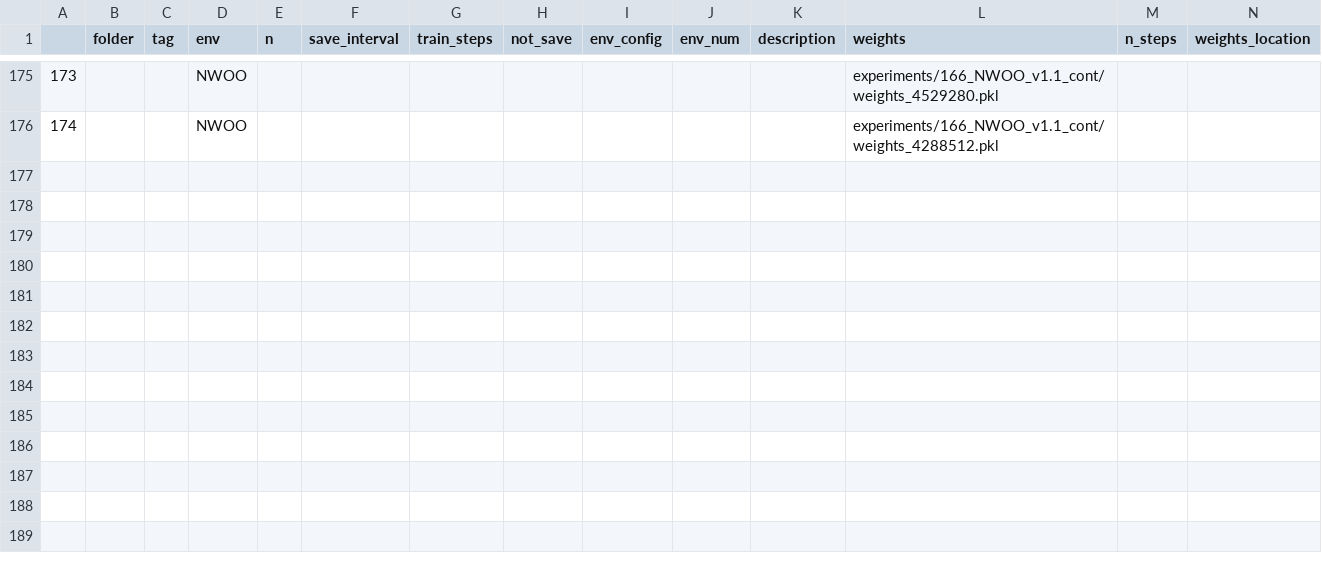
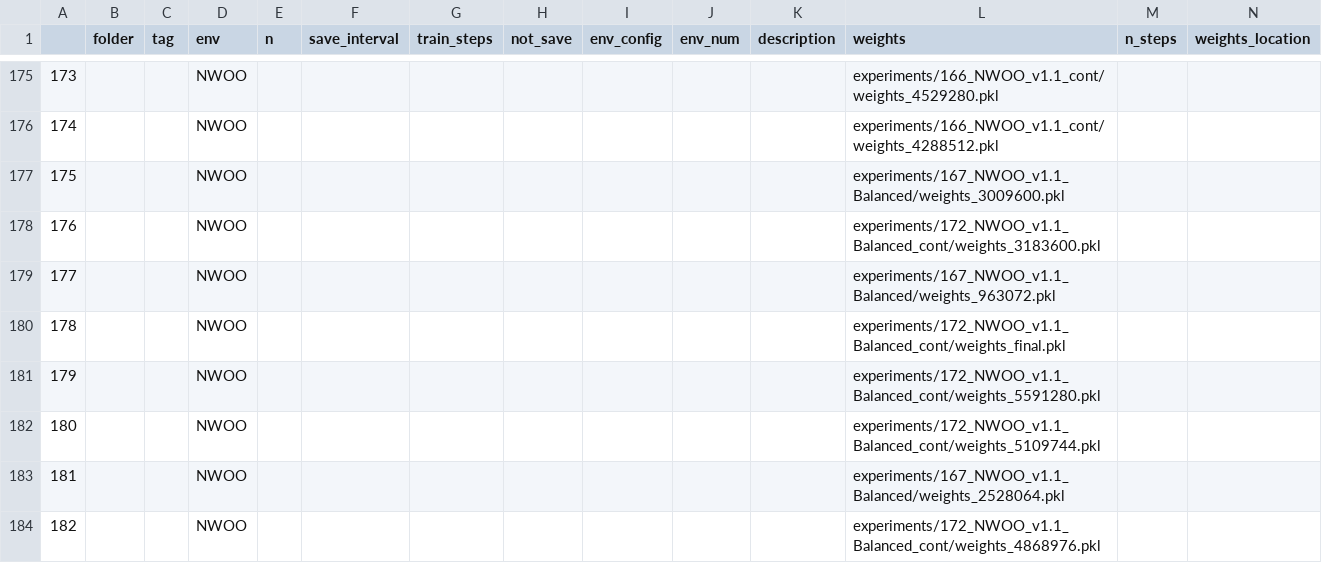
Before and after one commit to NotAnyMike/HRL, a CSV file: experiments/experiments.csv, drawn as a sheet; only a part is shown, gaps mark what is left out; rows hold the shown columns only; the diff names each change by its address in the sheet, - before the commit and + after, or states it on an @@ line.

Commit message:
adding non-important w for NWOO

```diff
--- a/experiments/experiments.csv
+++ b/experiments/experiments.csv
+row 177: 175 |  |  | NWOO |  |  |  |  |  |  |  | experiments/167_NWOO_v1.1_Balanced/weights_3009600.pkl
+row 178: 176 |  |  | NWOO |  |  |  |  |  |  |  | experiments/172_NWOO_v1.1_Balanced_cont/weights_3183600.pkl
+row 179: 177 |  |  | NWOO |  |  |  |  |  |  |  | experiments/167_NWOO_v1.1_Balanced/weights_963072.pkl
+row 180: 178 |  |  | NWOO |  |  |  |  |  |  |  | experiments/172_NWOO_v1.1_Balanced_cont/weights_final.pkl
+row 181: 179 |  |  | NWOO |  |  |  |  |  |  |  | experiments/172_NWOO_v1.1_Balanced_cont/weights_5591280.pkl
+row 182: 180 |  |  | NWOO |  |  |  |  |  |  |  | experiments/172_NWOO_v1.1_Balanced_cont/weights_5109744.pkl
+row 183: 181 |  |  | NWOO |  |  |  |  |  |  |  | experiments/167_NWOO_v1.1_Balanced/weights_2528064.pkl
+row 184: 182 |  |  | NWOO |  |  |  |  |  |  |  | experiments/172_NWOO_v1.1_Balanced_cont/weights_4868976.pkl
```
Also changed, not shown: 1 other file.
